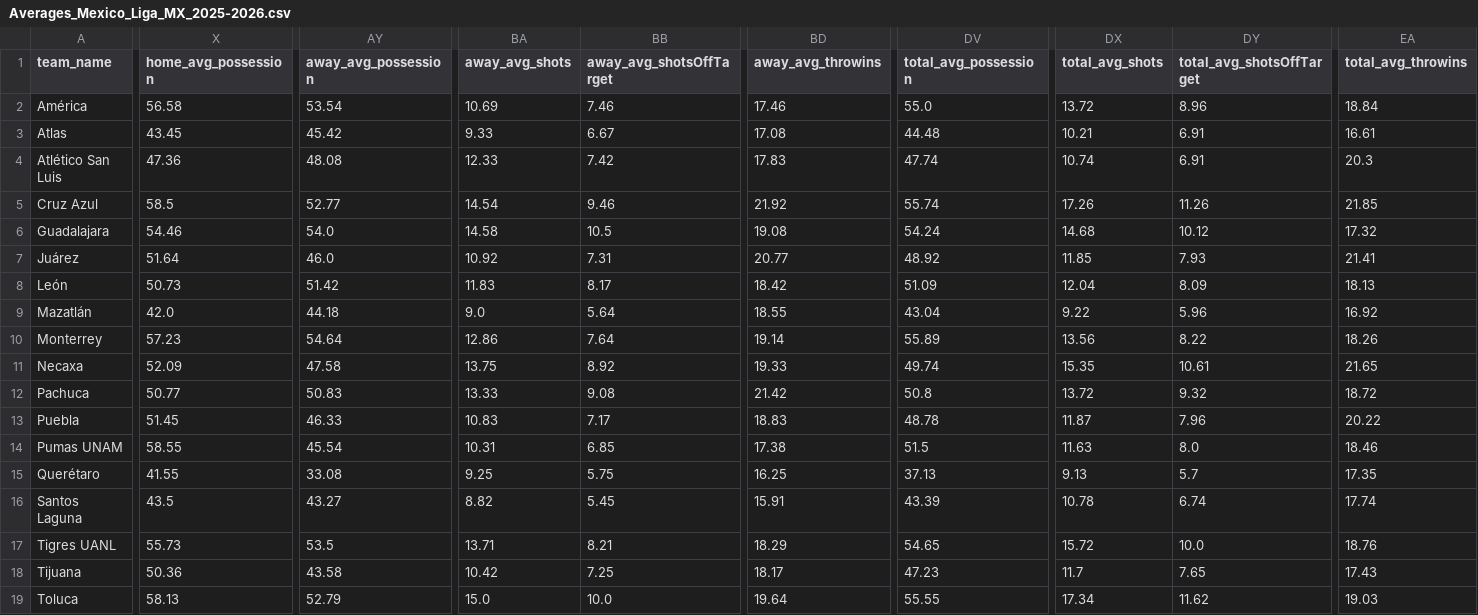
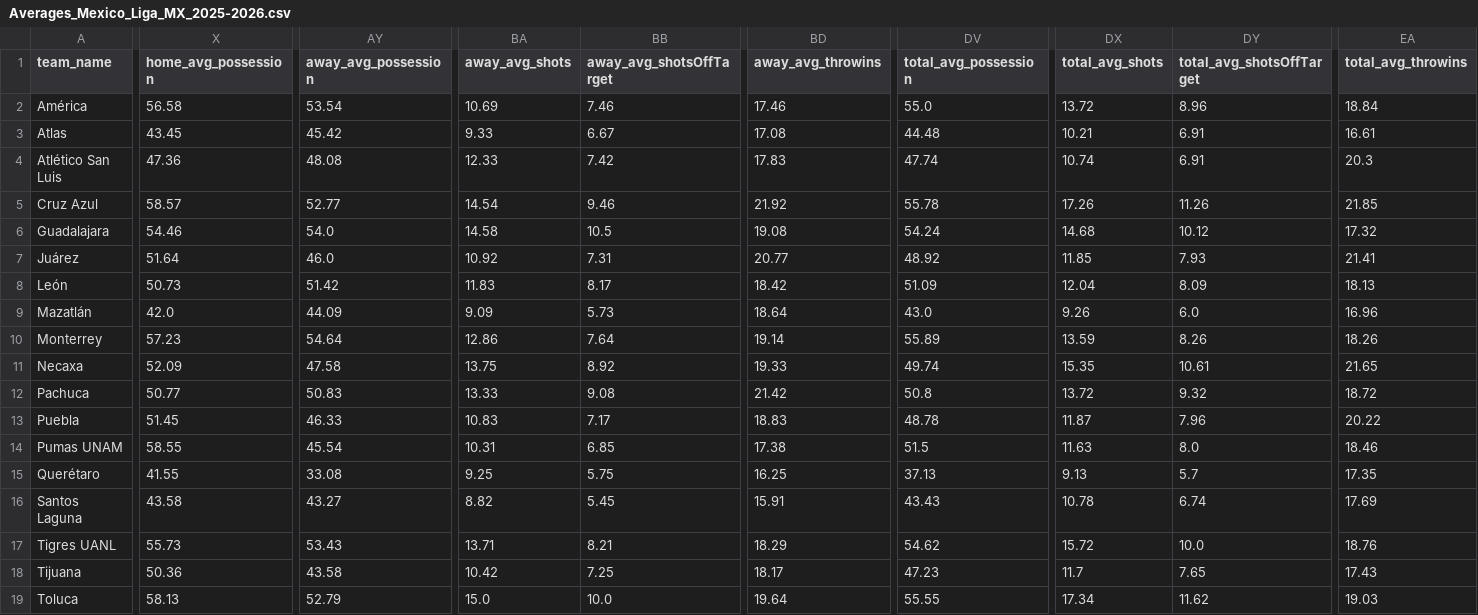
Before and after one commit to aimidas1/aimidas1, a CSV file: csv/teams/leagues/Averages_Mexico_Liga_MX_2025-2026.csv, drawn as a sheet; only a part is shown, gaps mark what is left out; the diff covers the shown part only; the diff names each change by its address in the sheet, - before the commit and + after, or states it on an @@ line.

Commit message:
Update team averages

```diff
--- a/csv/teams/leagues/Averages_Mexico_Liga_MX_2025-2026.csv
+++ b/csv/teams/leagues/Averages_Mexico_Liga_MX_2025-2026.csv
-X5 (home_avg_possession): 58.5
+X5 (home_avg_possession): 58.57
-DV5 (total_avg_possession): 55.74
+DV5 (total_avg_possession): 55.78
-AY9 (away_avg_possession): 44.18
+AY9 (away_avg_possession): 44.09
-BA9 (away_avg_shots): 9.0
+BA9 (away_avg_shots): 9.09
-BB9 (away_avg_shotsOffTarget): 5.64
+BB9 (away_avg_shotsOffTarget): 5.73
-BD9 (away_avg_throwins): 18.55
+BD9 (away_avg_throwins): 18.64
-DV9 (total_avg_possession): 43.04
+DV9 (total_avg_possession): 43.0
-DX9 (total_avg_shots): 9.22
+DX9 (total_avg_shots): 9.26
-DY9 (total_avg_shotsOffTarget): 5.96
+DY9 (total_avg_shotsOffTarget): 6.0
-EA9 (total_avg_throwins): 16.92
+EA9 (total_avg_throwins): 16.96
-DX10 (total_avg_shots): 13.56
+DX10 (total_avg_shots): 13.59
-DY10 (total_avg_shotsOffTarget): 8.22
+DY10 (total_avg_shotsOffTarget): 8.26
-X16 (home_avg_possession): 43.5
+X16 (home_avg_possession): 43.58
-DV16 (total_avg_possession): 43.39
+DV16 (total_avg_possession): 43.43
-EA16 (total_avg_throwins): 17.74
+EA16 (total_avg_throwins): 17.69
-AY17 (away_avg_possession): 53.5
+AY17 (away_avg_possession): 53.43
-DV17 (total_avg_possession): 54.65
+DV17 (total_avg_possession): 54.62
```
Also changed, not shown: 7 edited cells elsewhere in this file.
